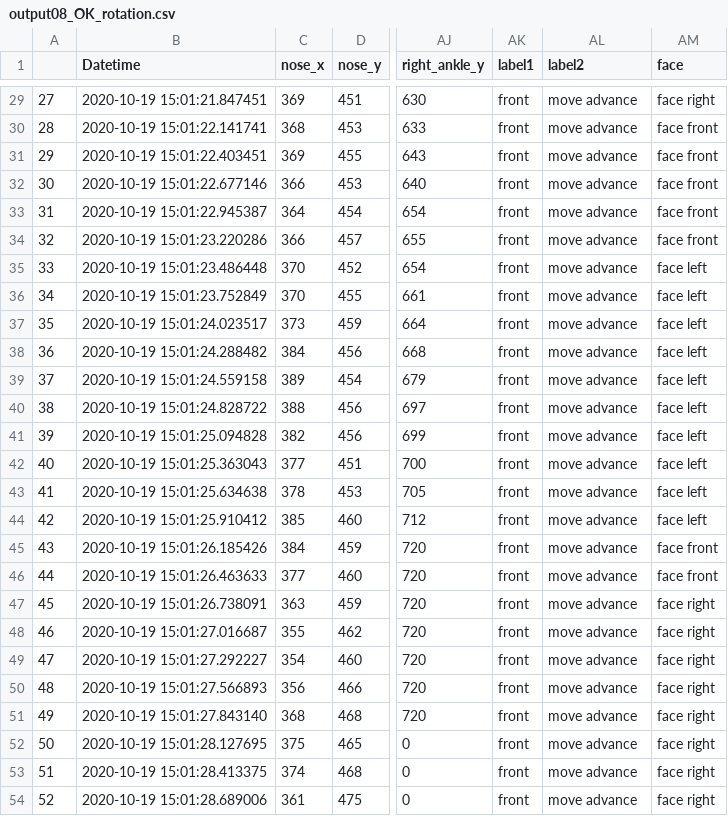
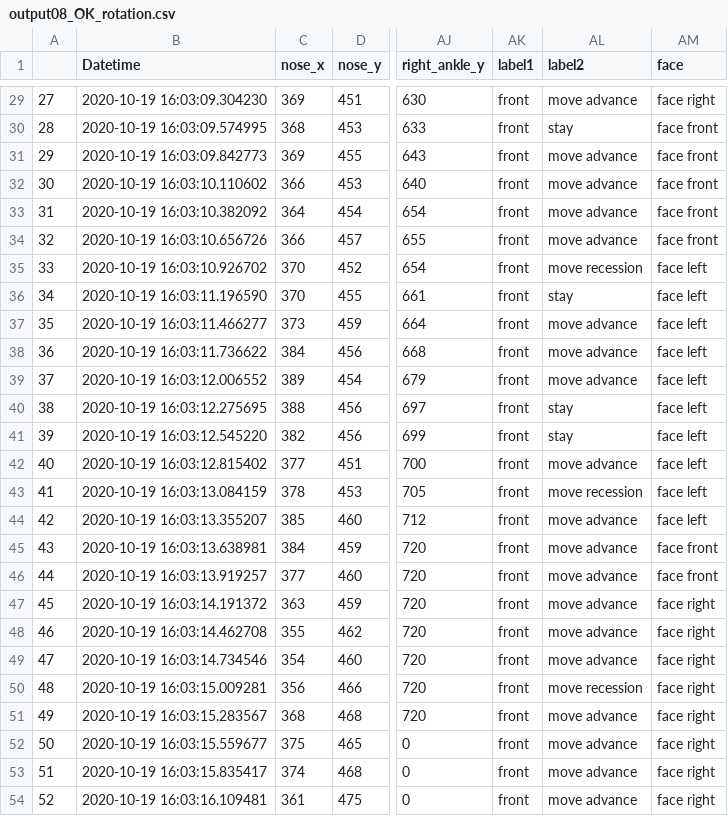
Before and after one commit to YusakuKanda-lab/pose-movie, a CSV file: csv/output08_OK_rotation.csv, drawn as a sheet; only a part is shown, gaps mark what is left out; the diff covers the shown part only; the diff names each change by its address in the sheet, - before the commit and + after, or states it on an @@ line.

```diff
--- a/csv/output08_OK_rotation.csv
+++ b/csv/output08_OK_rotation.csv
-B29 (Datetime): 2020-10-19 15:01:21.847451
+B29 (Datetime): 2020-10-19 16:03:09.304230
-B30 (Datetime): 2020-10-19 15:01:22.141741
+B30 (Datetime): 2020-10-19 16:03:09.574995
-AL30 (label2): move advance
+AL30 (label2): stay
-B31 (Datetime): 2020-10-19 15:01:22.403451
+B31 (Datetime): 2020-10-19 16:03:09.842773
-B32 (Datetime): 2020-10-19 15:01:22.677146
+B32 (Datetime): 2020-10-19 16:03:10.110602
-B33 (Datetime): 2020-10-19 15:01:22.945387
+B33 (Datetime): 2020-10-19 16:03:10.382092
-B34 (Datetime): 2020-10-19 15:01:23.220286
+B34 (Datetime): 2020-10-19 16:03:10.656726
-B35 (Datetime): 2020-10-19 15:01:23.486448
+B35 (Datetime): 2020-10-19 16:03:10.926702
-AL35 (label2): move advance
+AL35 (label2): move recession
-B36 (Datetime): 2020-10-19 15:01:23.752849
+B36 (Datetime): 2020-10-19 16:03:11.196590
-AL36 (label2): move advance
+AL36 (label2): stay
-B37 (Datetime): 2020-10-19 15:01:24.023517
+B37 (Datetime): 2020-10-19 16:03:11.466277
-B38 (Datetime): 2020-10-19 15:01:24.288482
+B38 (Datetime): 2020-10-19 16:03:11.736622
-B39 (Datetime): 2020-10-19 15:01:24.559158
+B39 (Datetime): 2020-10-19 16:03:12.006552
-B40 (Datetime): 2020-10-19 15:01:24.828722
+B40 (Datetime): 2020-10-19 16:03:12.275695
-AL40:AL41 (label2): move advance
+AL40:AL41 (label2): stay
-B41 (Datetime): 2020-10-19 15:01:25.094828
+B41 (Datetime): 2020-10-19 16:03:12.545220
-B42 (Datetime): 2020-10-19 15:01:25.363043
+B42 (Datetime): 2020-10-19 16:03:12.815402
-B43 (Datetime): 2020-10-19 15:01:25.634638
+B43 (Datetime): 2020-10-19 16:03:13.084159
-AL43 (label2): move advance
+AL43 (label2): move recession
-B44 (Datetime): 2020-10-19 15:01:25.910412
+B44 (Datetime): 2020-10-19 16:03:13.355207
-B45 (Datetime): 2020-10-19 15:01:26.185426
+B45 (Datetime): 2020-10-19 16:03:13.638981
-B46 (Datetime): 2020-10-19 15:01:26.463633
+B46 (Datetime): 2020-10-19 16:03:13.919257
-B47 (Datetime): 2020-10-19 15:01:26.738091
+B47 (Datetime): 2020-10-19 16:03:14.191372
-B48 (Datetime): 2020-10-19 15:01:27.016687
+B48 (Datetime): 2020-10-19 16:03:14.462708
-B49 (Datetime): 2020-10-19 15:01:27.292227
+B49 (Datetime): 2020-10-19 16:03:14.734546
-B50 (Datetime): 2020-10-19 15:01:27.566893
+B50 (Datetime): 2020-10-19 16:03:15.009281
-AL50 (label2): move advance
+AL50 (label2): move recession
-B51 (Datetime): 2020-10-19 15:01:27.843140
+B51 (Datetime): 2020-10-19 16:03:15.283567
-B52 (Datetime): 2020-10-19 15:01:28.127695
+B52 (Datetime): 2020-10-19 16:03:15.559677
-B53 (Datetime): 2020-10-19 15:01:28.413375
+B53 (Datetime): 2020-10-19 16:03:15.835417
-B54 (Datetime): 2020-10-19 15:01:28.689006
+B54 (Datetime): 2020-10-19 16:03:16.109481
```
Also changed, not shown: 140 edited cells elsewhere in this file.
